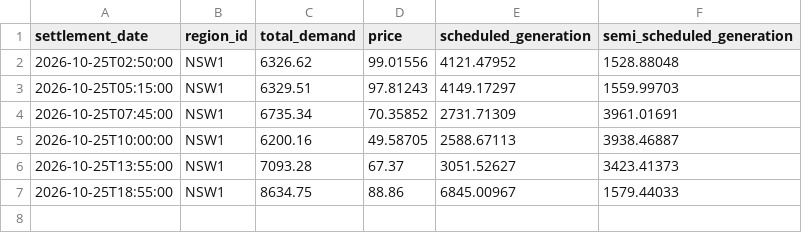
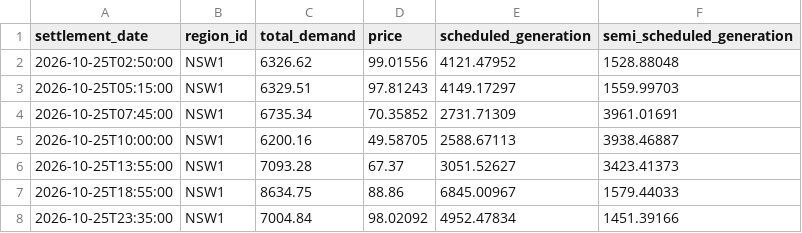
Before and after one commit to arno0b/forecast-platform, a CSV file: data/nsw1/2026-10-25.csv, drawn as a sheet.

```diff
--- a/data/nsw1/2026-10-25.csv
+++ b/data/nsw1/2026-10-25.csv
@@ -7 +7,2 @@ settlement_date,region_id,total_demand,price,scheduled_generation,semi_scheduled
 2026-10-25T18:55:00,NSW1,8634.75,88.86,6845.00967,1579.44033
+2026-10-25T23:35:00,NSW1,7004.84,98.02092,4952.47834,1451.39166
```
Also changed, not shown: data/qld1/2026-10-25.csv, data/sa1/2026-10-25.csv, 2 other files.
